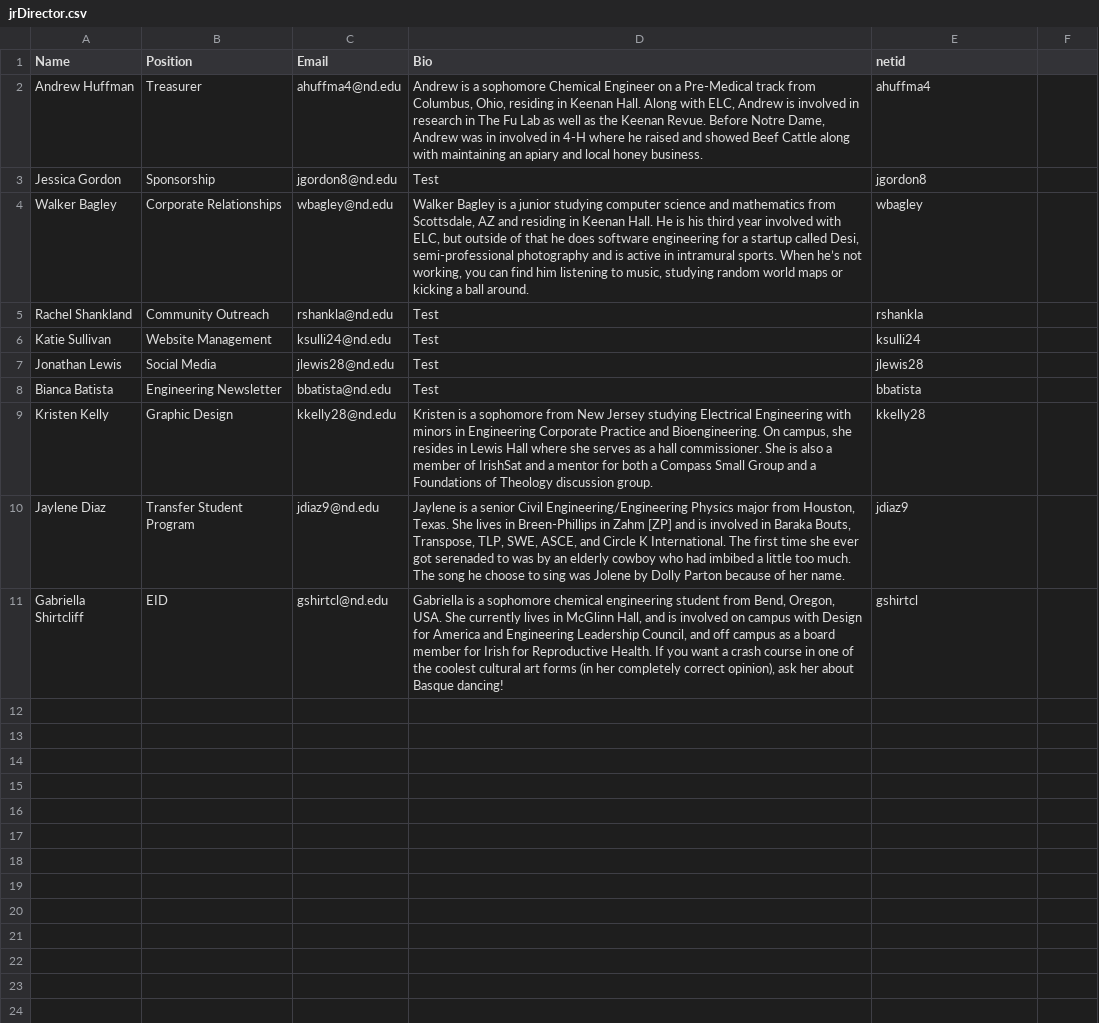
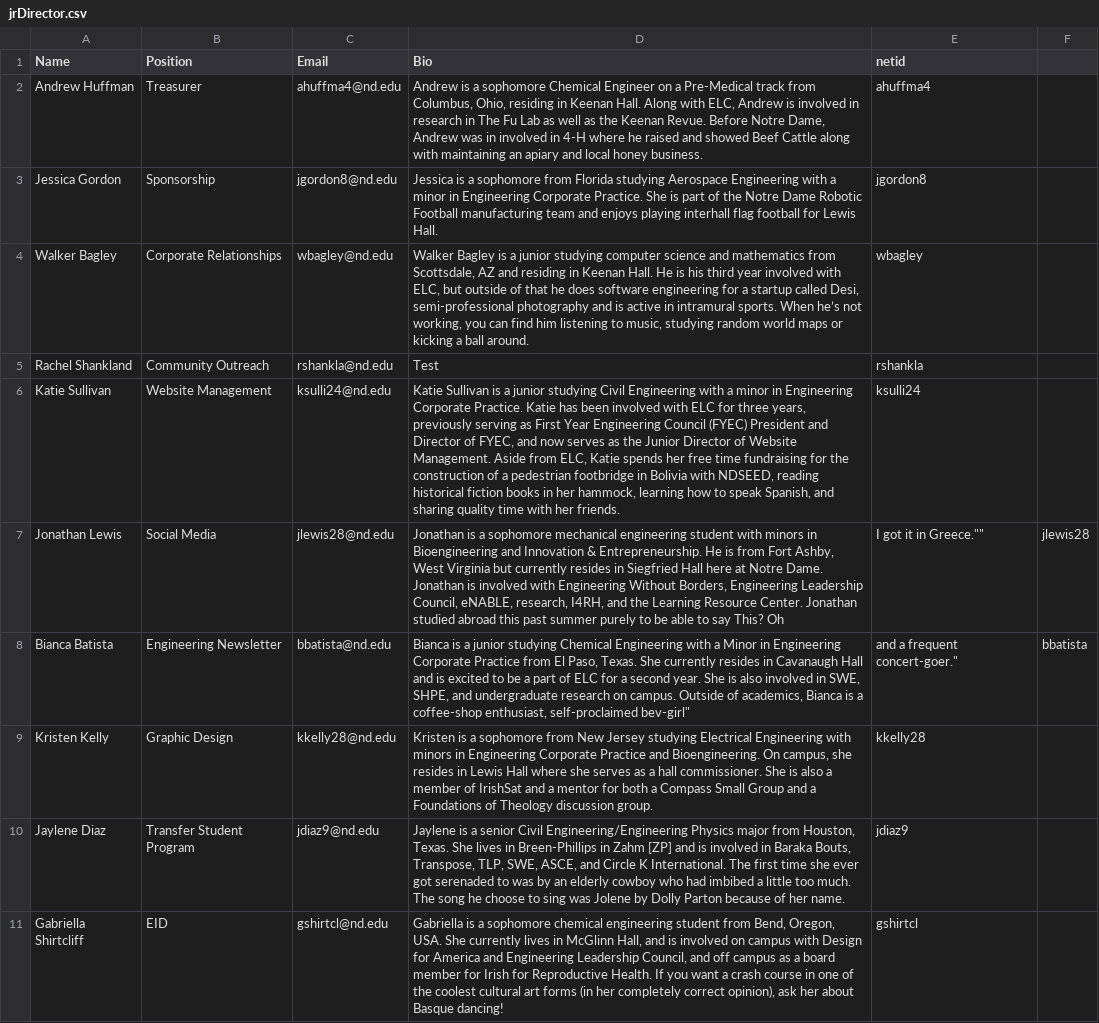
Before and after one commit to ELCND/elc-website, a CSV file: _data/jrDirector.csv, drawn as a sheet; the diff names each change by its address in the sheet, - before the commit and + after, or states it on an @@ line.

```diff
--- a/_data/jrDirector.csv
+++ b/_data/jrDirector.csv
-D3 (Bio): Test
+D3 (Bio): Jessica is a sophomore from Florida studying Aerospace Engineering with a minor in Engineering Corporate Practice. She is part of the Notre Dame Robotic Football manufacturing team and enjoys playing interhall flag football for Lewis Hall.
-D6 (Bio): Test
+D6 (Bio): Katie Sullivan is a junior studying Civil Engineering with a minor in Engineering Corporate Practice. Katie has been involved with ELC for three years, previously serving as First Year Engineering Council (FYEC) President and Director of FYEC, and now serves as the Junior Director of Website Management. Aside from ELC, Katie spends her free time fundraising for the construction of a pedestrian footbridge in Bolivia with NDSEED, reading historical fiction books in her hammock, learning how to speak Spanish, and sharing quality time with her friends.
-D7 (Bio): Test
+D7 (Bio): Jonathan is a sophomore mechanical engineering student with minors in Bioengineering and Innovation & Entrepreneurship. He is from Fort Ashby, West Virginia but currently resides in Siegfried Hall here at Notre Dame. Jonathan is involved with Engineering Without Borders, Engineering Leadership Council, eNABLE, research, I4RH, and the Learning Resource Center. Jonathan studied abroad this past summer purely to be able to say This? Oh
-E7 (netid): jlewis28
+E7 (netid): I got it in Greece.""
-F7: (empty)
+F7: jlewis28
-D8 (Bio): Test
+D8 (Bio): Bianca is a junior studying Chemical Engineering with a Minor in Engineering Corporate Practice from El Paso, Texas. She currently resides in Cavanaugh Hall and is excited to be a part of ELC for a second year. She is also involved in SWE, SHPE, and undergraduate research on campus. Outside of academics, Bianca is a coffee-shop enthusiast, self-proclaimed bev-girl"
-E8 (netid): bbatista
+E8 (netid): and a frequent concert-goer."
-F8: (empty)
+F8: bbatista
```
Also changed, not shown: _data/Chair.csv, _data/Director.csv.
